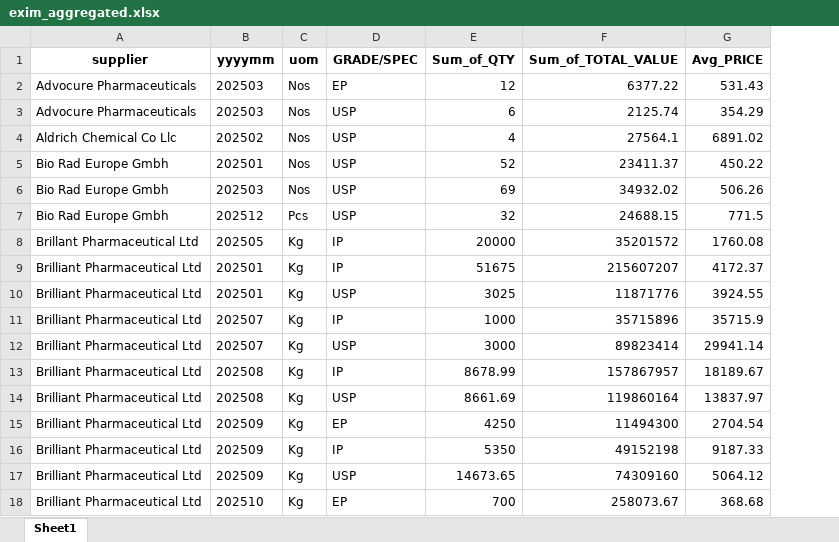
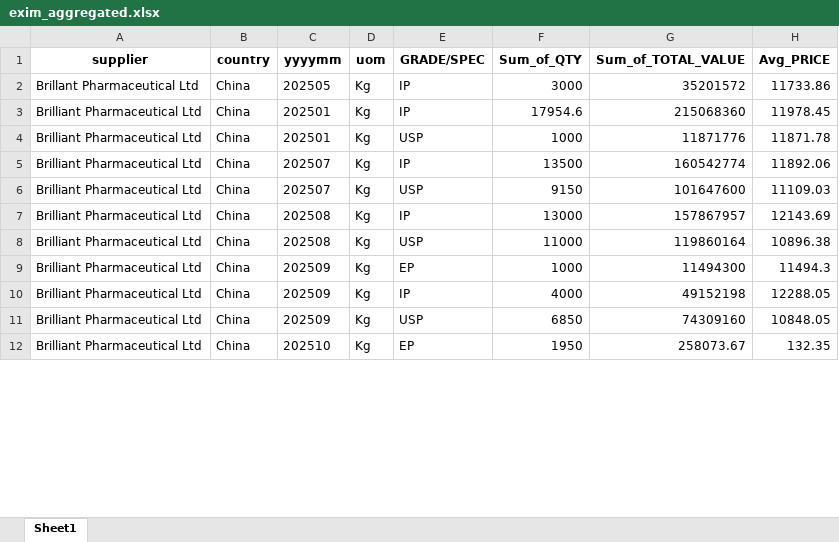
Before and after one commit to emilgibi/ciplav2-backend, an Excel workbook: exim_aggregated.xlsx, sheet Sheet1, drawn as a sheet; only a part is shown; values as stored, in another font and other column widths than the file's, no borders; removed rows and columns are numbered as before the commit, all else as after; the diff covers the shown part only; the diff names each change by its address in the sheet, - before the commit and + after, or states it on an @@ line.

```diff
--- a/exim_aggregated.xlsx (sheet Sheet1)
+++ b/exim_aggregated.xlsx (sheet Sheet1)
+column B (country), rows 2-12: all China
-row 2: Advocure Pharmaceuticals | 202503 | Nos | EP | 12 | 6377.22 | 531.43
-row 3: Advocure Pharmaceuticals | 202503 | Nos | USP | 6 | 2125.74 | 354.29
-row 4: Aldrich Chemical Co Llc | 202502 | Nos | USP | 4 | 27564.1 | 6891.02
-row 5: Bio Rad Europe Gmbh | 202501 | Nos | USP | 52 | 23411.37 | 450.22
-row 6: Bio Rad Europe Gmbh | 202503 | Nos | USP | 69 | 34932.02 | 506.26
-row 7: Bio Rad Europe Gmbh | 202512 | Pcs | USP | 32 | 24688.15 | 771.5
-F2 (Sum_of_QTY): 20000
+F2 (Sum_of_QTY): 3000
-H2 (Avg_PRICE): 1760.08
+H2 (Avg_PRICE): 11733.86
-F3 (Sum_of_QTY): 51675
+F3 (Sum_of_QTY): 17954.6
-G3 (Sum_of_TOTAL_VALUE): 215607207
+G3 (Sum_of_TOTAL_VALUE): 215068360
-H3 (Avg_PRICE): 4172.37
+H3 (Avg_PRICE): 11978.45
-F4 (Sum_of_QTY): 3025
+F4 (Sum_of_QTY): 1000
-H4 (Avg_PRICE): 3924.55
+H4 (Avg_PRICE): 11871.78
-F5 (Sum_of_QTY): 1000
+F5 (Sum_of_QTY): 13500
-G5 (Sum_of_TOTAL_VALUE): 35715896
+G5 (Sum_of_TOTAL_VALUE): 160542774
-H5 (Avg_PRICE): 35715.9
+H5 (Avg_PRICE): 11892.06
-F6 (Sum_of_QTY): 3000
+F6 (Sum_of_QTY): 9150
-G6 (Sum_of_TOTAL_VALUE): 89823414
+G6 (Sum_of_TOTAL_VALUE): 101647600
-H6 (Avg_PRICE): 29941.14
+H6 (Avg_PRICE): 11109.03
-F7 (Sum_of_QTY): 8678.99
+F7 (Sum_of_QTY): 13000
-H7 (Avg_PRICE): 18189.67
+H7 (Avg_PRICE): 12143.69
-F8 (Sum_of_QTY): 8661.69
+F8 (Sum_of_QTY): 11000
-H8 (Avg_PRICE): 13837.97
+H8 (Avg_PRICE): 10896.38
-F9 (Sum_of_QTY): 4250
+F9 (Sum_of_QTY): 1000
-H9 (Avg_PRICE): 2704.54
+H9 (Avg_PRICE): 11494.3
-F10 (Sum_of_QTY): 5350
+F10 (Sum_of_QTY): 4000
-H10 (Avg_PRICE): 9187.33
+H10 (Avg_PRICE): 12288.05
-F11 (Sum_of_QTY): 14673.65
+F11 (Sum_of_QTY): 6850
-H11 (Avg_PRICE): 5064.12
+H11 (Avg_PRICE): 10848.05
-F12 (Sum_of_QTY): 700
+F12 (Sum_of_QTY): 1950
-H12 (Avg_PRICE): 368.68
+H12 (Avg_PRICE): 132.35
```
Also changed, not shown: 16 added rows, 36 removed rows and 332 edited cells elsewhere in this sheet, 6 other files.
